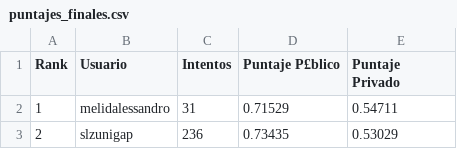
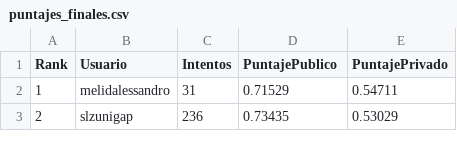
Before and after one commit to nhorro/DesafioAgTech2020, a CSV file: resultado/puntajes_finales.csv, drawn as a sheet; only a part is shown; the diff names each change by its address in the sheet, - before the commit and + after, or states it on an @@ line.

Commit message:
Se agrego la solucion al data set

```diff
--- a/resultado/puntajes_finales.csv
+++ b/resultado/puntajes_finales.csv
-D1: Puntaje P£blico
+D1: PuntajePublico
-E1: Puntaje Privado
+E1: PuntajePrivado
```
Also changed, not shown: 1 other file.
